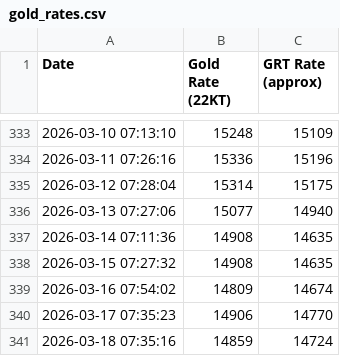
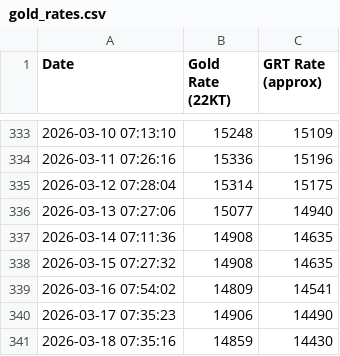
Before and after one commit to NikBK/grt-gold-rate-tracker, a CSV file: gold_rates.csv, drawn as a sheet; only a part is shown, gaps mark what is left out.

Commit message:
Update gold_rates.csv

```diff
--- a/gold_rates.csv
+++ b/gold_rates.csv
@@ -338,4 +338,4 @@ Date,Gold Rate (22KT),GRT Rate (approx)
 2026-03-15 07:27:32,14908,14635
-2026-03-16 07:54:02,14809,14674
-2026-03-17 07:35:23,14906,14770
-2026-03-18 07:35:16,14859,14724
+2026-03-16 07:54:02,14809,14541
+2026-03-17 07:35:23,14906,14490
+2026-03-18 07:35:16,14859,14430
```
